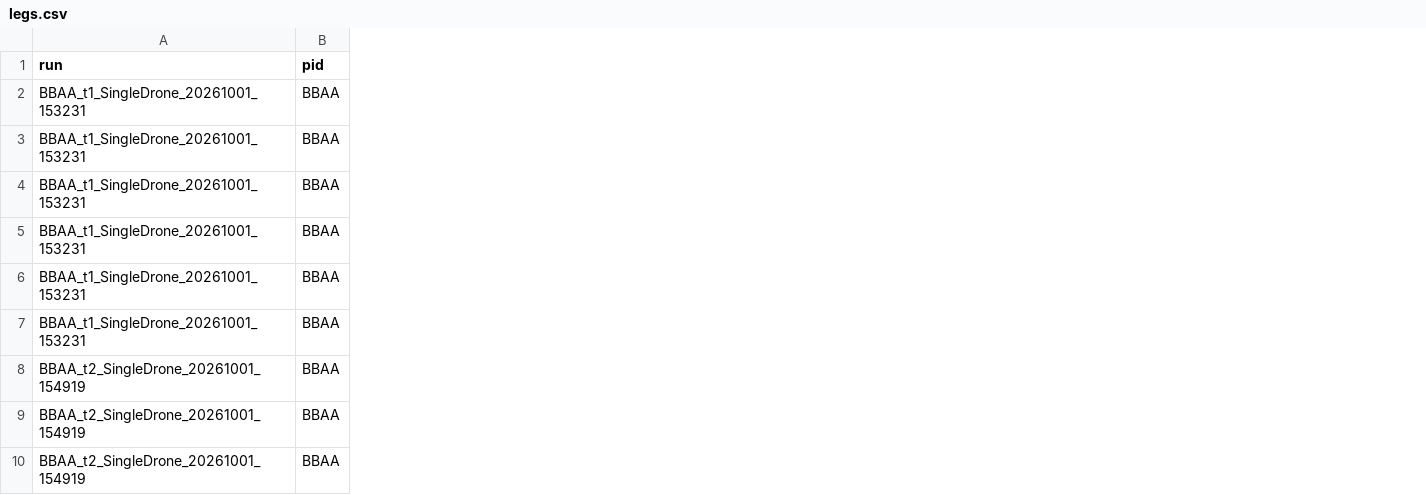
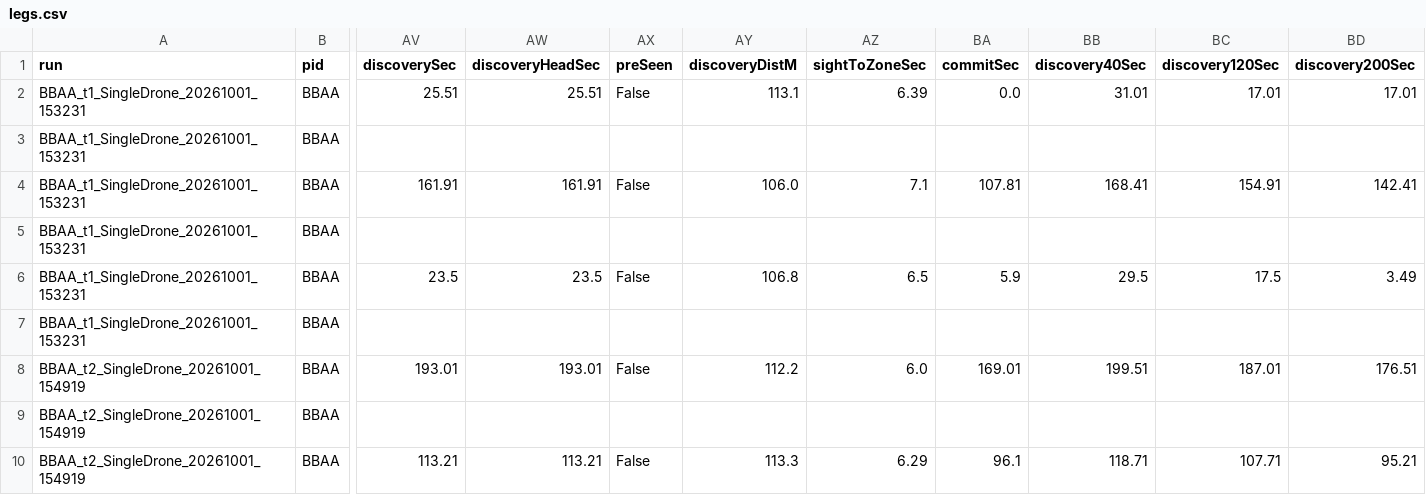
Before and after one commit to lis-epfl/vr_swarm_simulation, a CSV file: experiment_results/internal_3/results/legs.csv, drawn as a sheet; only a part is shown, gaps mark what is left out; the diff names each change by its address in the sheet, - before the commit and + after, or states it on an @@ line.

```diff
--- a/experiment_results/internal_3/results/legs.csv
+++ b/experiment_results/internal_3/results/legs.csv
+column AV (discoverySec), rows 2-10: 25.51 |  | 161.91 |  | 23.5 |  | 193.01 |  | 113.21
+column AW (discoveryHeadSec), rows 2-10: 25.51 |  | 161.91 |  | 23.5 |  | 193.01 |  | 113.21
+column AX (preSeen), rows 2-10: False |  | False |  | False |  | False |  | False
+column AY (discoveryDistM), rows 2-10: 113.1 |  | 106.0 |  | 106.8 |  | 112.2 |  | 113.3
+column AZ (sightToZoneSec), rows 2-10: 6.39 |  | 7.1 |  | 6.5 |  | 6.0 |  | 6.29
+column BA (commitSec), rows 2-10: 0.0 |  | 107.81 |  | 5.9 |  | 169.01 |  | 96.1
+column BB (discovery40Sec), rows 2-10: 31.01 |  | 168.41 |  | 29.5 |  | 199.51 |  | 118.71
+column BC (discovery120Sec), rows 2-10: 17.01 |  | 154.91 |  | 17.5 |  | 187.01 |  | 107.71
+column BD (discovery200Sec), rows 2-10: 17.01 |  | 142.41 |  | 3.49 |  | 176.51 |  | 95.21
```
Also changed, not shown: experiment_results/internal_3/results/goals.csv, experiment_results/internal_3/results/runs.csv, 48 other files.
